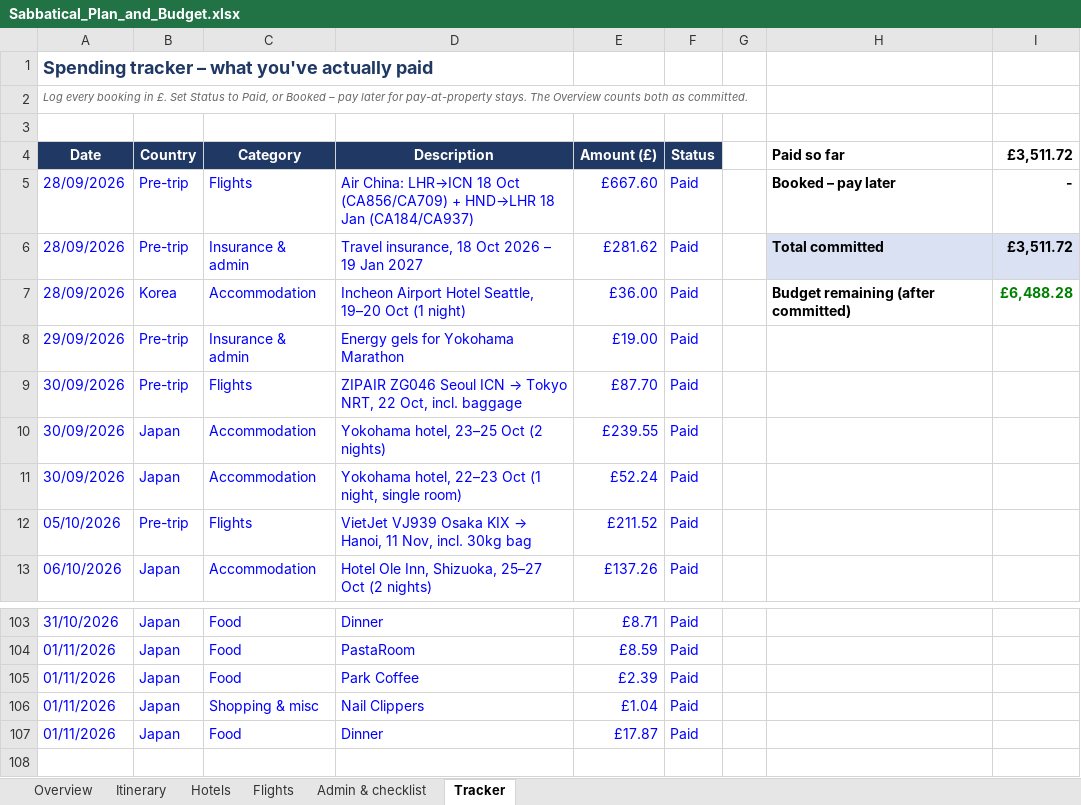
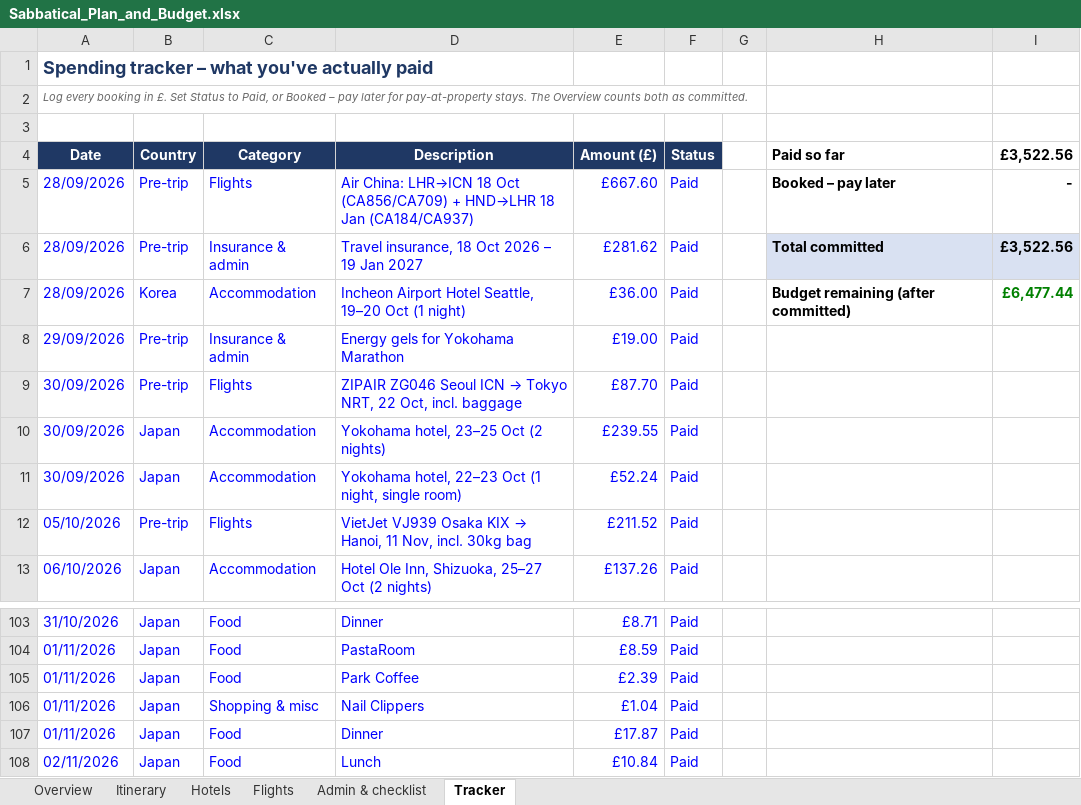
Before and after one commit to mhbae-dev/sabbatical-dashboard, an Excel workbook: Sabbatical_Plan_and_Budget.xlsx, sheet Tracker, drawn as a sheet; only a part is shown, gaps mark what is left out; values as stored, in another font and other column widths than the file's, no borders; the diff names each change by its address in the sheet, - before the commit and + after, or states it on an @@ line.

```diff
--- a/Sabbatical_Plan_and_Budget.xlsx (sheet Tracker)
+++ b/Sabbatical_Plan_and_Budget.xlsx (sheet Tracker)
-I4: £3,511.72
+I4: £3,522.56
-I6 (£3,522.56): £3,511.72
+I6 (£3,522.56): £3,522.56
-I7 (£3,522.56): £6,488.28
+I7 (£3,522.56): £6,477.44
+row 108: 02/11/2026 | Japan | Food | Lunch | £10.84 | Paid
```
Also changed, not shown: sheet Overview, hidden cells.
